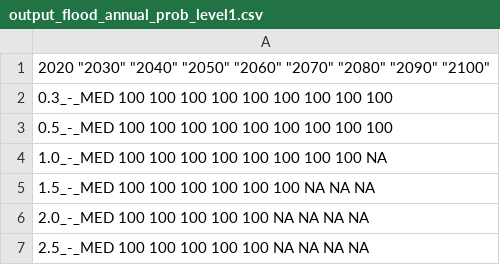
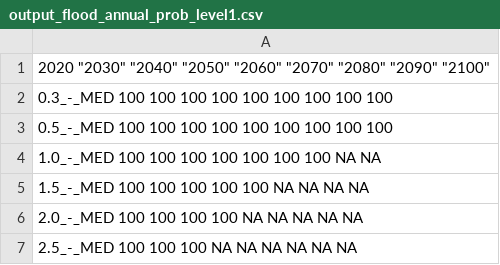
Before and after one commit to TheClimateService/UI-mockup, a CSV file: output/output_flood_annual_prob_level1.csv, drawn as a sheet.

```diff
--- a/output/output_flood_annual_prob_level1.csv
+++ b/output/output_flood_annual_prob_level1.csv
@@ -3,5 +3,5 @@
 "0.5_-_MED" 100 100 100 100 100 100 100 100 100
-"1.0_-_MED" 100 100 100 100 100 100 100 100 NA
-"1.5_-_MED" 100 100 100 100 100 100 NA NA NA
-"2.0_-_MED" 100 100 100 100 100 NA NA NA NA
-"2.5_-_MED" 100 100 100 100 100 NA NA NA NA
+"1.0_-_MED" 100 100 100 100 100 100 100 NA NA
+"1.5_-_MED" 100 100 100 100 100 NA NA NA NA
+"2.0_-_MED" 100 100 100 100 NA NA NA NA NA
+"2.5_-_MED" 100 100 100 NA NA NA NA NA NA
```
Also changed, not shown: output/damage_buildingflood.csv, output/impacts_buildingflood.csv, 9 other files.
